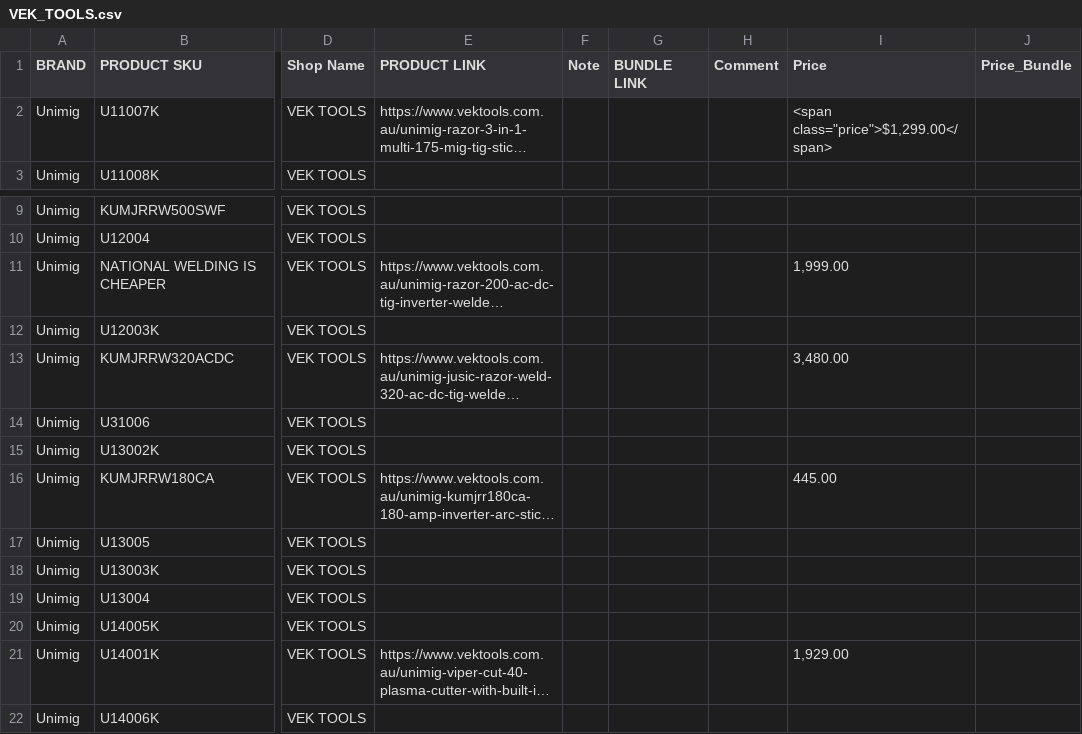
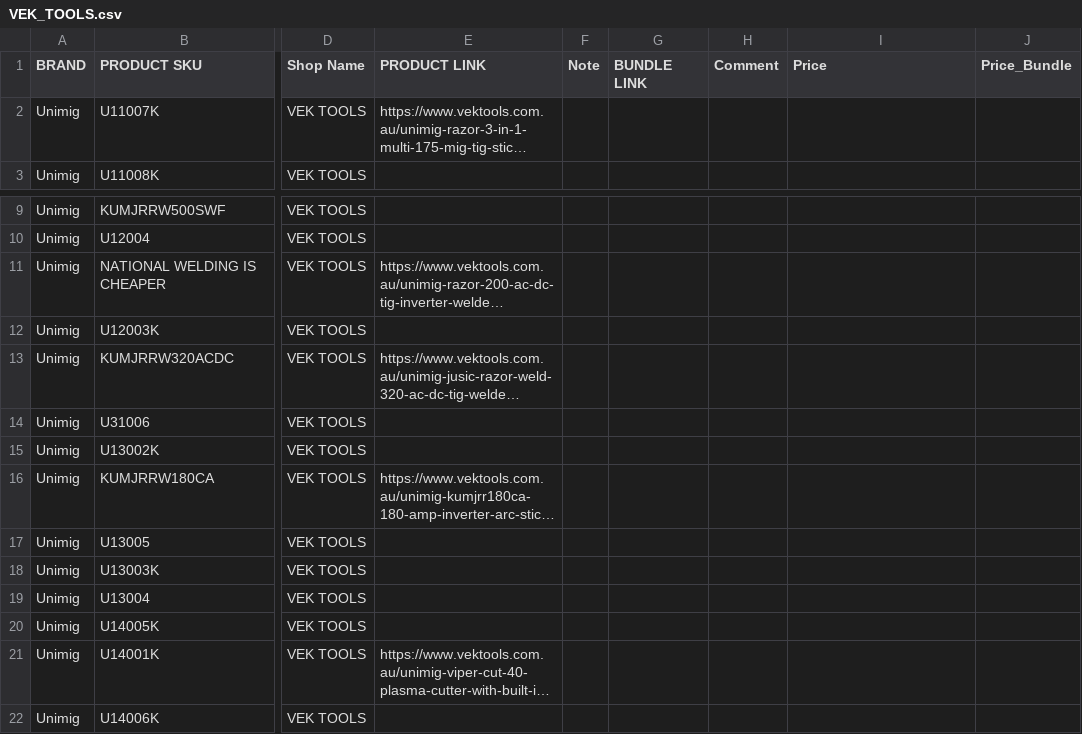
Before and after one commit to Samhith-k/scraper-electroweld, a CSV file: VEK_TOOLS.csv, drawn as a sheet; only a part is shown, gaps mark what is left out; long unchanged cells end in …; the diff names each change by its address in the sheet, - before the commit and + after, or states it on an @@ line.

```diff
--- a/VEK_TOOLS.csv
+++ b/VEK_TOOLS.csv
-I2 (Price): <span class="price">$1,299.00</span>
+I2 (Price): (empty)
-I11 (Price): 1,999.00
+I11 (Price): (empty)
-I13 (Price): 3,480.00
+I13 (Price): (empty)
-I16 (Price): 445.00
+I16 (Price): (empty)
-I21 (Price): 1,929.00
+I21 (Price): (empty)
```
Also changed, not shown: EBAY.csv, ELECTROWELD_WEBSITE.csv, 5 other files.
